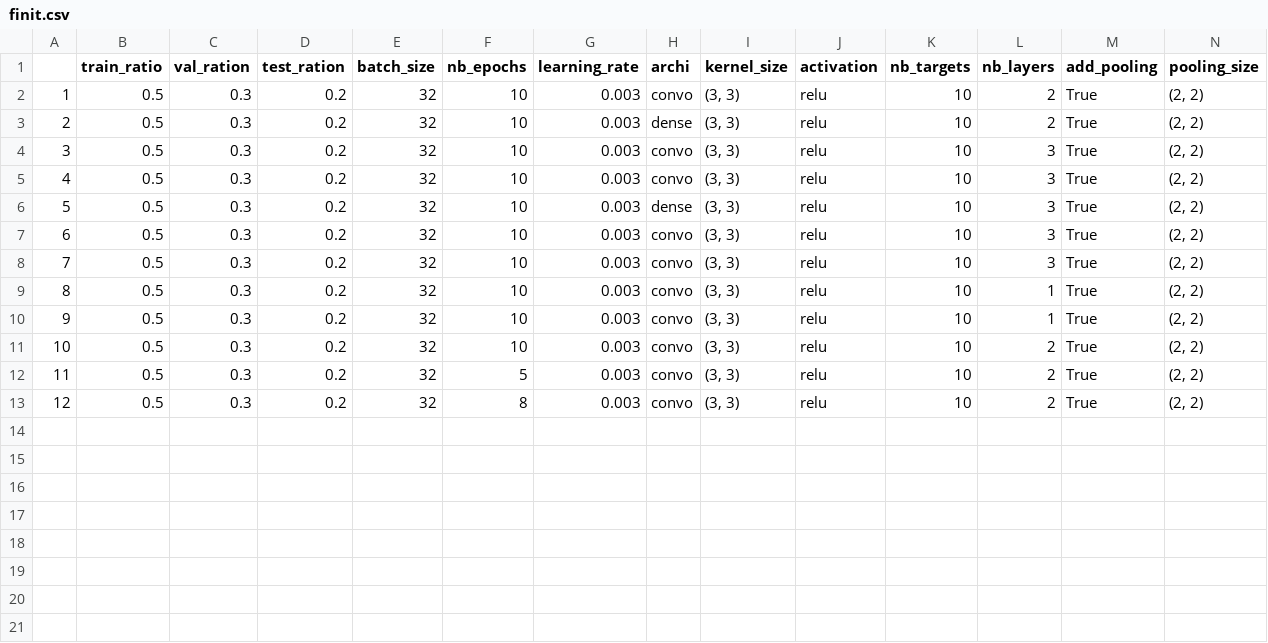
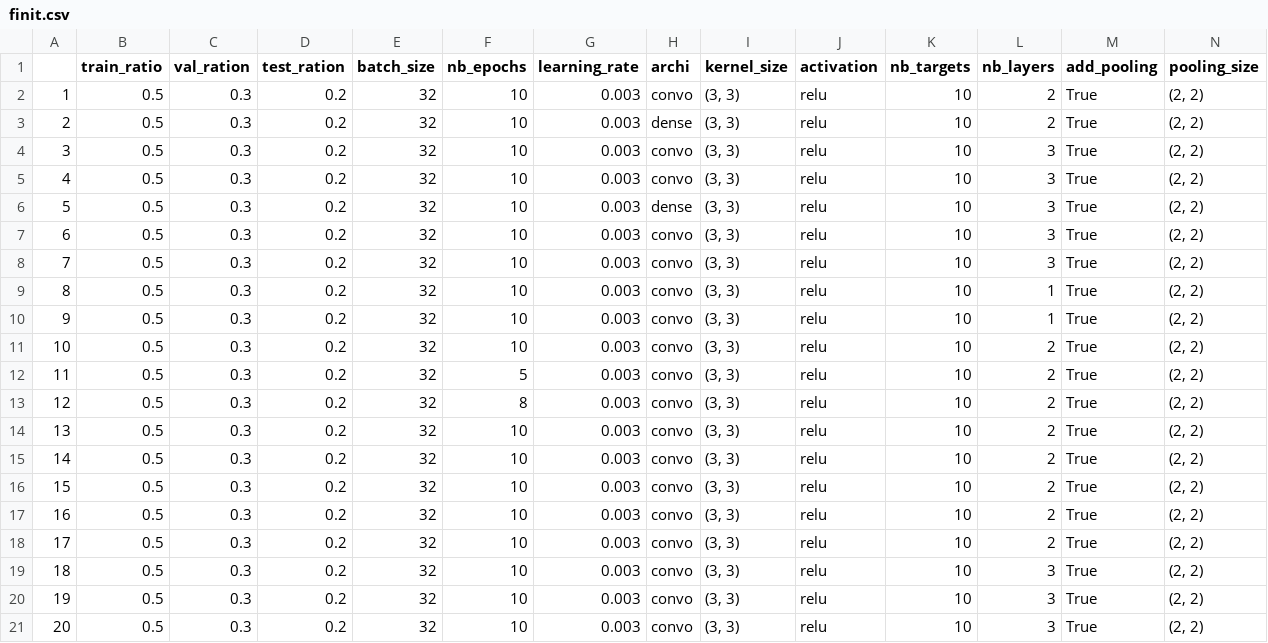
Before and after one commit to remigodet/watermarking, a CSV file: finit.csv, drawn as a sheet; only a part is shown; rows hold the shown columns only; the diff names each change by its address in the sheet, - before the commit and + after, or states it on an @@ line.

```diff
--- a/finit.csv
+++ b/finit.csv
+row 14: 13 | 0.5 | 0.3 | 0.2 | 32 | 10 | 0.003 | convo | (3, 3) | relu | 10 | 2 | True | (2, 2)
+row 15: 14 | 0.5 | 0.3 | 0.2 | 32 | 10 | 0.003 | convo | (3, 3) | relu | 10 | 2 | True | (2, 2)
+row 16: 15 | 0.5 | 0.3 | 0.2 | 32 | 10 | 0.003 | convo | (3, 3) | relu | 10 | 2 | True | (2, 2)
+row 17: 16 | 0.5 | 0.3 | 0.2 | 32 | 10 | 0.003 | convo | (3, 3) | relu | 10 | 2 | True | (2, 2)
+row 18: 17 | 0.5 | 0.3 | 0.2 | 32 | 10 | 0.003 | convo | (3, 3) | relu | 10 | 2 | True | (2, 2)
+row 19: 18 | 0.5 | 0.3 | 0.2 | 32 | 10 | 0.003 | convo | (3, 3) | relu | 10 | 3 | True | (2, 2)
+row 20: 19 | 0.5 | 0.3 | 0.2 | 32 | 10 | 0.003 | convo | (3, 3) | relu | 10 | 3 | True | (2, 2)
+row 21: 20 | 0.5 | 0.3 | 0.2 | 32 | 10 | 0.003 | convo | (3, 3) | relu | 10 | 3 | True | (2, 2)
```
Also changed, not shown: 5 other files.
